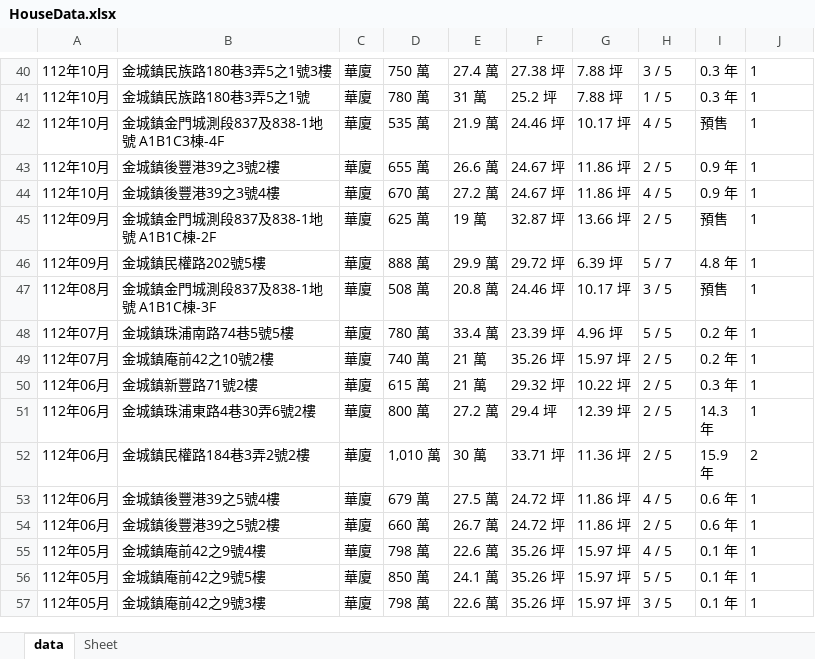
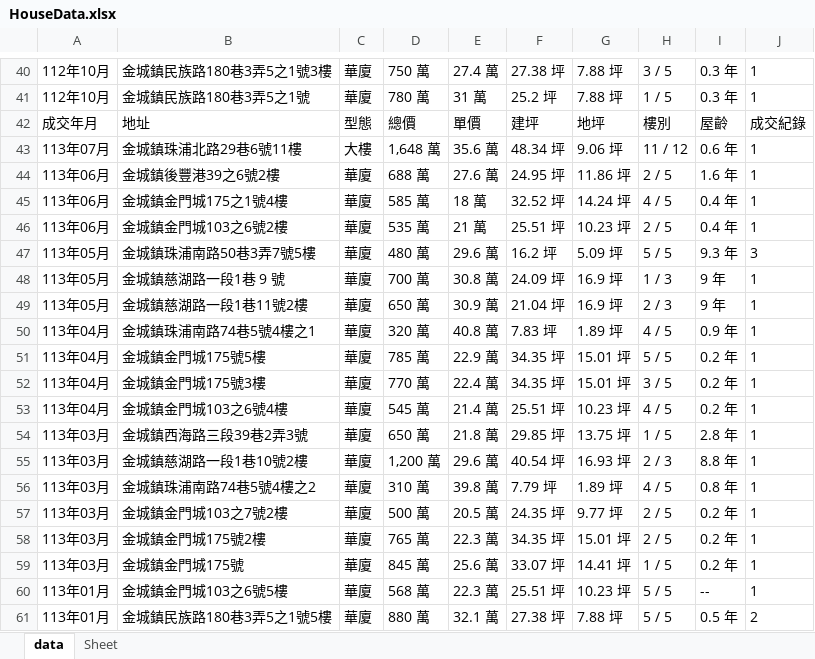
Before and after one commit to trigo941005/selenium_houseprice, an Excel workbook: HouseData.xlsx, sheet data, drawn as a sheet; only a part is shown, gaps mark what is left out; the shorter side is filled out with more unchanged rows; values as stored, in another font and other column widths than the file's, no borders; the diff covers the shown part only; the diff names each change by its address in the sheet, - before the commit and + after, or states it on an @@ line.

```diff
--- a/HouseData.xlsx (sheet data)
+++ b/HouseData.xlsx (sheet data)
+row 42: 成交年月 | 地址 | 型態 | 總價 | 單價 | 建坪 | 地坪 | 樓別 | 屋齡 | 成交紀錄
+row 43: 113年07月 | 金城鎮珠浦北路29巷6號11樓 | 大樓 | 1,648 萬 | 35.6 萬 | 48.34 坪 | 9.06 坪 | 11 / 12 | 0.6 年 | 1
+row 44: 113年06月 | 金城鎮後豐港39之6號2樓 | 華廈 | 688 萬 | 27.6 萬 | 24.95 坪 | 11.86 坪 | 2 / 5 | 1.6 年 | 1
+row 45: 113年06月 | 金城鎮金門城175之1號4樓 | 華廈 | 585 萬 | 18 萬 | 32.52 坪 | 14.24 坪 | 4 / 5 | 0.4 年 | 1
+row 46: 113年06月 | 金城鎮金門城103之6號2樓 | 華廈 | 535 萬 | 21 萬 | 25.51 坪 | 10.23 坪 | 2 / 5 | 0.4 年 | 1
+row 47: 113年05月 | 金城鎮珠浦南路50巷3弄7號5樓 | 華廈 | 480 萬 | 29.6 萬 | 16.2 坪 | 5.09 坪 | 5 / 5 | 9.3 年 | 3
+row 48: 113年05月 | 金城鎮慈湖路一段1巷 9 號 | 華廈 | 700 萬 | 30.8 萬 | 24.09 坪 | 16.9 坪 | 1 / 3 | 9 年 | 1
+row 49: 113年05月 | 金城鎮慈湖路一段1巷11號2樓 | 華廈 | 650 萬 | 30.9 萬 | 21.04 坪 | 16.9 坪 | 2 / 3 | 9 年 | 1
+row 50: 113年04月 | 金城鎮珠浦南路74巷5號4樓之1 | 華廈 | 320 萬 | 40.8 萬 | 7.83 坪 | 1.89 坪 | 4 / 5 | 0.9 年 | 1
+row 51: 113年04月 | 金城鎮金門城175號5樓 | 華廈 | 785 萬 | 22.9 萬 | 34.35 坪 | 15.01 坪 | 5 / 5 | 0.2 年 | 1
+row 52: 113年04月 | 金城鎮金門城175號3樓 | 華廈 | 770 萬 | 22.4 萬 | 34.35 坪 | 15.01 坪 | 3 / 5 | 0.2 年 | 1
+row 53: 113年04月 | 金城鎮金門城103之6號4樓 | 華廈 | 545 萬 | 21.4 萬 | 25.51 坪 | 10.23 坪 | 4 / 5 | 0.2 年 | 1
+row 54: 113年03月 | 金城鎮西海路三段39巷2弄3號 | 華廈 | 650 萬 | 21.8 萬 | 29.85 坪 | 13.75 坪 | 1 / 5 | 2.8 年 | 1
+row 55: 113年03月 | 金城鎮慈湖路一段1巷10號2樓 | 華廈 | 1,200 萬 | 29.6 萬 | 40.54 坪 | 16.93 坪 | 2 / 3 | 8.8 年 | 1
+row 56: 113年03月 | 金城鎮珠浦南路74巷5號4樓之2 | 華廈 | 310 萬 | 39.8 萬 | 7.79 坪 | 1.89 坪 | 4 / 5 | 0.8 年 | 1
+row 57: 113年03月 | 金城鎮金門城103之7號2樓 | 華廈 | 500 萬 | 20.5 萬 | 24.35 坪 | 9.77 坪 | 2 / 5 | 0.2 年 | 1
+row 58: 113年03月 | 金城鎮金門城175號2樓 | 華廈 | 765 萬 | 22.3 萬 | 34.35 坪 | 15.01 坪 | 2 / 5 | 0.2 年 | 1
+row 59: 113年03月 | 金城鎮金門城175號 | 華廈 | 845 萬 | 25.6 萬 | 33.07 坪 | 14.41 坪 | 1 / 5 | 0.2 年 | 1
+row 60: 113年01月 | 金城鎮金門城103之6號5樓 | 華廈 | 568 萬 | 22.3 萬 | 25.51 坪 | 10.23 坪 | 5 / 5 | -- | 1
+row 61: 113年01月 | 金城鎮民族路180巷3弄5之1號5樓 | 華廈 | 880 萬 | 32.1 萬 | 27.38 坪 | 7.88 坪 | 5 / 5 | 0.5 年 | 2
```
Also changed, not shown: 21 added rows elsewhere in this sheet, 1 other file.
